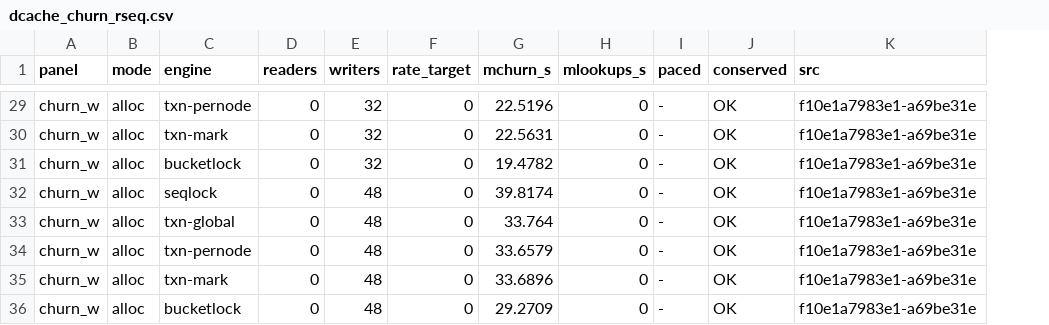
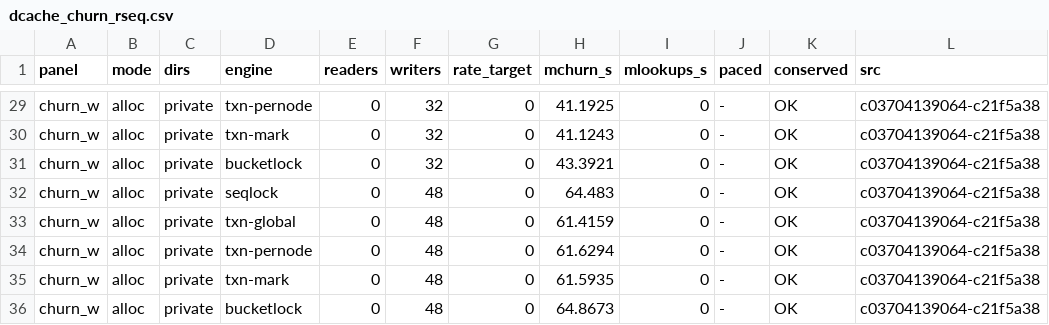
Before and after one commit to compudj/efficios-trie-benchmark, a CSV file: scripts/dcache_churn_rseq.csv, drawn as a sheet; only a part is shown, gaps mark what is left out; addresses are those after the commit; the diff covers the shown part only; the diff names each change by its address in the sheet, - before the commit and + after, or states it on an @@ line.

```diff
--- a/scripts/dcache_churn_rseq.csv
+++ b/scripts/dcache_churn_rseq.csv
+column C (dirs), rows 29-36: all private
-H29 (mchurn_s): 22.5196
+H29 (mchurn_s): 41.1925
-L29:L36 (src): f10e1a7983e1-a69be31e
+L29:L36 (src): c03704139064-c21f5a38
-H30 (mchurn_s): 22.5631
+H30 (mchurn_s): 41.1243
-H31 (mchurn_s): 19.4782
+H31 (mchurn_s): 43.3921
-H32 (mchurn_s): 39.8174
+H32 (mchurn_s): 64.483
-H33 (mchurn_s): 33.764
+H33 (mchurn_s): 61.4159
-H34 (mchurn_s): 33.6579
+H34 (mchurn_s): 61.6294
-H35 (mchurn_s): 33.6896
+H35 (mchurn_s): 61.5935
-H36 (mchurn_s): 29.2709
+H36 (mchurn_s): 64.8673
```
Also changed, not shown: 54 edited cells elsewhere in this file, scripts/dcache_churn_scaling.csv, scripts/dcache_height.csv, 31 other files.
